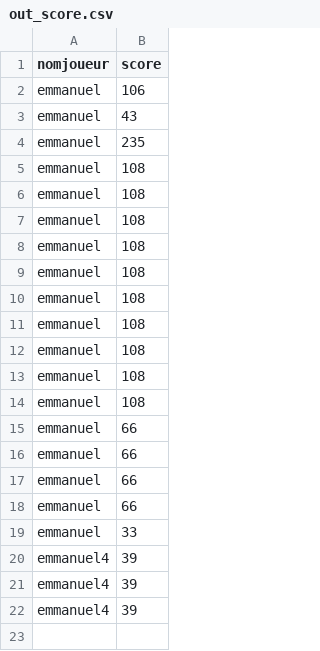
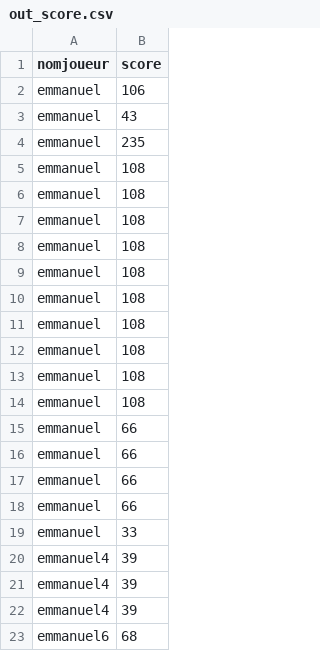
Before and after one commit to tartempion-sdr/jeu-de-l-oie, a CSV file: out_score.csv, drawn as a sheet; the diff names each change by its address in the sheet, - before the commit and + after, or states it on an @@ line.

```diff
--- a/out_score.csv
+++ b/out_score.csv
+row 23: emmanuel6 | 68
```
Also changed, not shown: out_score_ordre_croissant.csv, 2 other files.
